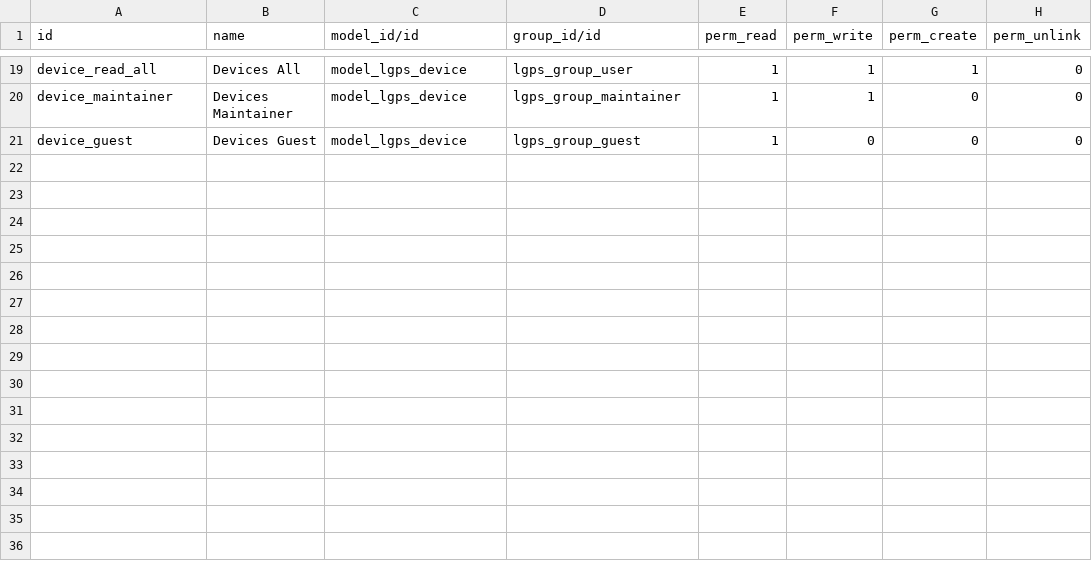
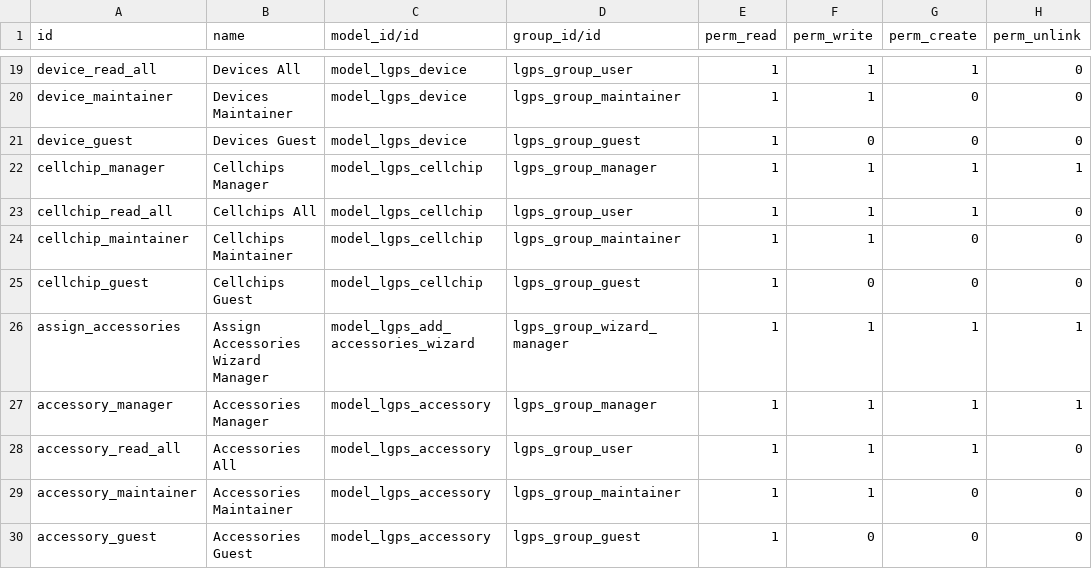
Before and after one commit to intralix/odoo-addons, a CSV file: lgps/security/ir.model.access.csv, drawn as a sheet; only a part is shown, gaps mark what is left out; the diff names each change by its address in the sheet, - before the commit and + after, or states it on an @@ line.

Commit message:
Added Accessories and Cellchips modules

```diff
--- a/lgps/security/ir.model.access.csv
+++ b/lgps/security/ir.model.access.csv
+row 22: cellchip_manager | Cellchips Manager | model_lgps_cellchip | lgps_group_manager | 1 | 1 | 1 | 1
+row 23: cellchip_read_all | Cellchips All | model_lgps_cellchip | lgps_group_user | 1 | 1 | 1 | 0
+row 24: cellchip_maintainer | Cellchips Maintainer | model_lgps_cellchip | lgps_group_maintainer | 1 | 1 | 0 | 0
+row 25: cellchip_guest | Cellchips Guest | model_lgps_cellchip | lgps_group_guest | 1 | 0 | 0 | 0
+row 26: assign_accessories | Assign Accessories Wizard Manager | model_lgps_add_accessories_wizard | lgps_group_wizard_manager | 1 | 1 | 1 | 1
+row 27: accessory_manager | Accessories Manager | model_lgps_accessory | lgps_group_manager | 1 | 1 | 1 | 1
+row 28: accessory_read_all | Accessories All | model_lgps_accessory | lgps_group_user | 1 | 1 | 1 | 0
+row 29: accessory_maintainer | Accessories Maintainer | model_lgps_accessory | lgps_group_maintainer | 1 | 1 | 0 | 0
+row 30: accessory_guest | Accessories Guest | model_lgps_accessory | lgps_group_guest | 1 | 0 | 0 | 0
```
Also changed, not shown: 12 other files.
